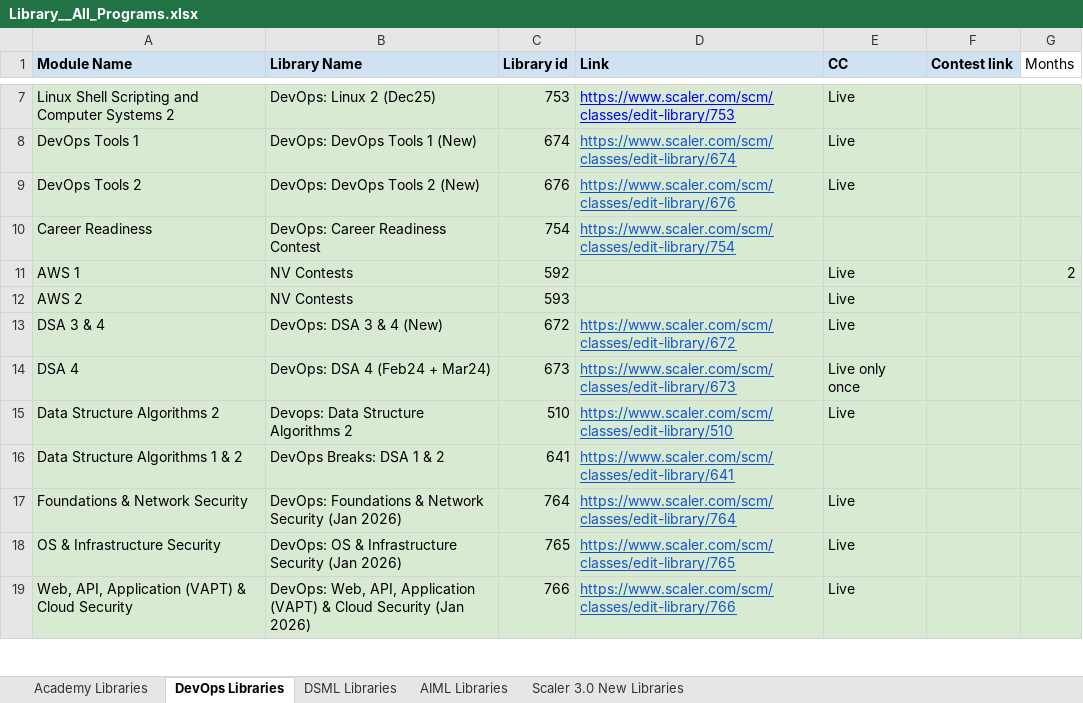
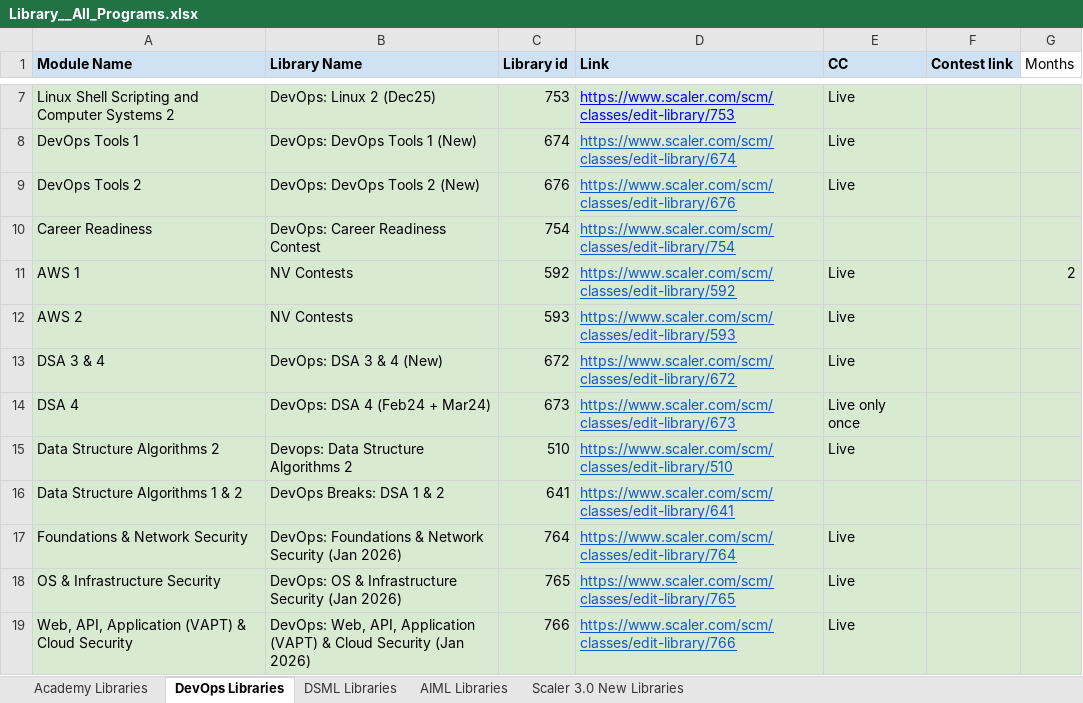
Before and after one commit to shaikhdarfisha-maker/contest_agent, an Excel workbook: data/Library__All_Programs.xlsx, sheet DevOps Libraries, drawn as a sheet; only a part is shown, gaps mark what is left out; values as stored, in another font and other column widths than the file's, no borders; the diff names each change by its address in the sheet, - before the commit and + after, or states it on an @@ line.

```diff
--- a/data/Library__All_Programs.xlsx (sheet DevOps Libraries)
+++ b/data/Library__All_Programs.xlsx (sheet DevOps Libraries)
-D11 (Link): (empty)
+D11 (Link): https://www.scaler.com/scm/classes/edit-library/592
-D12 (Link): (empty)
+D12 (Link): https://www.scaler.com/scm/classes/edit-library/593
```
Also changed, not shown: sheet Academy Libraries, sheet DSML Libraries, sheet AIML Libraries, 1 other file.
